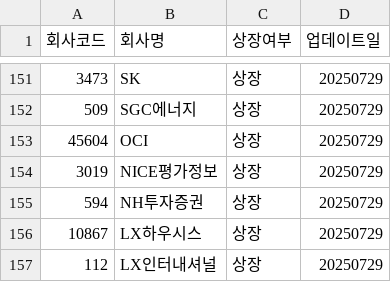
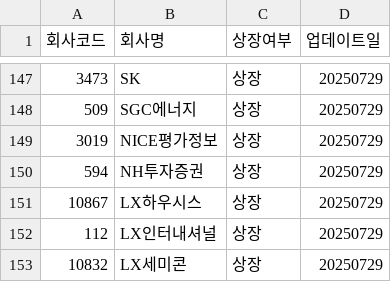
Before and after one commit to beaten-by-the-market/englishkind, a CSV file: kospi_company.csv, drawn as a sheet; only a part is shown, gaps mark what is left out; the shorter side is filled out with more unchanged rows; removed rows and columns are numbered as before the commit, all else as after; the diff covers the shown part only; the diff names each change by its address in the sheet, - before the commit and + after, or states it on an @@ line.

```diff
--- a/kospi_company.csv
+++ b/kospi_company.csv
-row 153: 45604 | OCI | 상장 | 20250729
```
Also changed, not shown: 3 added rows and 4 removed rows elsewhere in this file.
